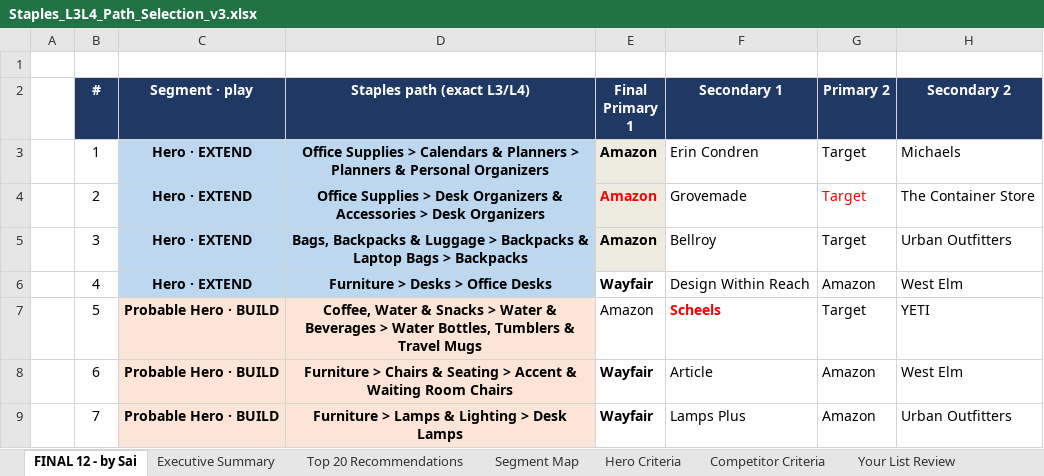
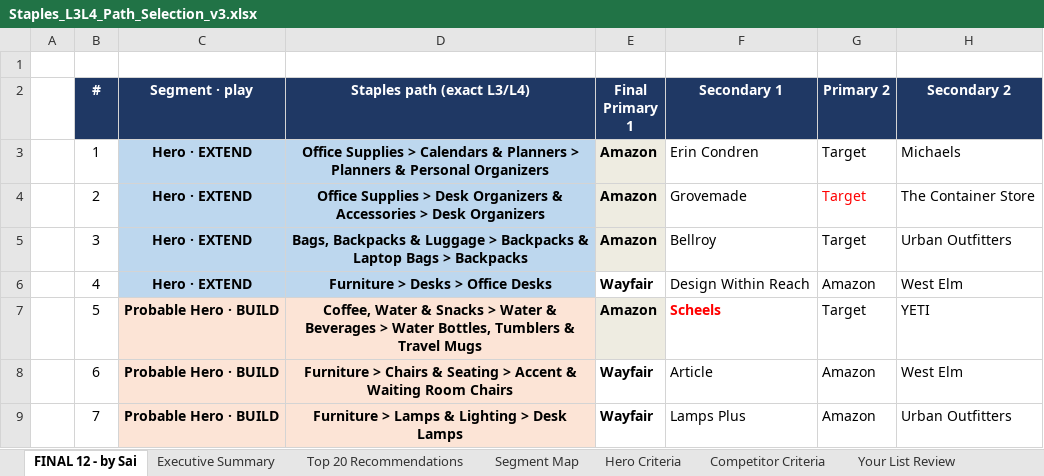
Before and after one commit to sandeeep96/My-Staples-PoC, an Excel workbook: 2. AL PoC/V1 - Categ from the scratch/outputs/research/Staples_L3L4_Path_Selection_v3.xlsx, sheet FINAL 12 - by Sai, drawn as a sheet; only a part is shown; values as stored, in another font and other column widths than the file's, no borders; the diff names each change by its address in the sheet, - before the commit and + after, or states it on an @@ line.

Commit message:
last 3 amazon data updated

```diff
--- a/2. AL PoC/V1 - Categ from the scratch/outputs/research/Staples_L3L4_Path_Selection_v3.xlsx (sheet FINAL 12 - by Sai)
+++ b/2. AL PoC/V1 - Categ from the scratch/outputs/research/Staples_L3L4_Path_Selection_v3.xlsx (sheet FINAL 12 - by Sai)
-E4 text colour: #FF0000
+E4 text colour: black
@@ E7 fill: none → #EEECE1, bold: off → on @@
```
Also changed, not shown: 1 other file.
